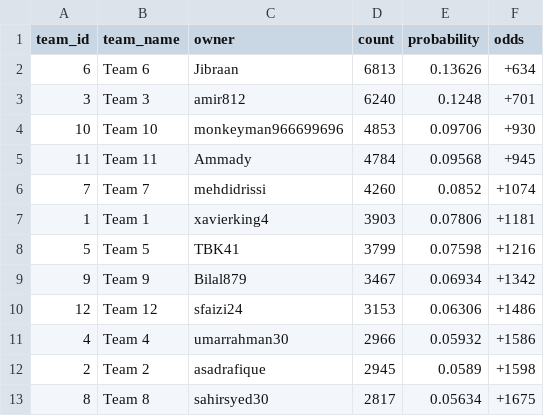
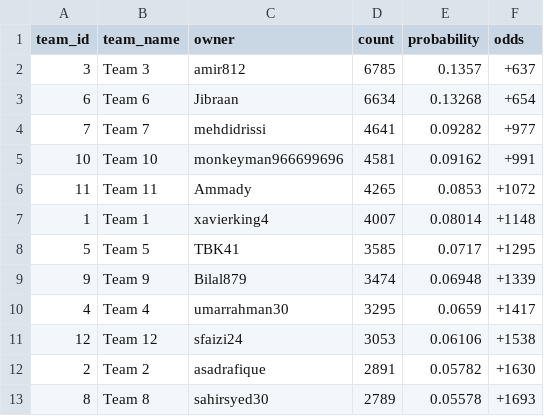
Before and after one commit to sfaizi24/TNC-Model-2025, a CSV file: backend/data/csv/betting_odds_highest_scorer_week_10.csv, drawn as a sheet.

```diff
--- a/backend/data/csv/betting_odds_highest_scorer_week_10.csv
+++ b/backend/data/csv/betting_odds_highest_scorer_week_10.csv
@@ -1,13 +1,13 @@
 team_id,team_name,owner,count,probability,odds
-6,Team 6,Jibraan,6813,0.13626,+634
-3,Team 3,amir812,6240,0.1248,+701
-10,Team 10,monkeyman966699696,4853,0.09706,+930
-11,Team 11,Ammady,4784,0.09568,+945
-7,Team 7,mehdidrissi,4260,0.0852,+1074
-1,Team 1,xavierking4,3903,0.07806,+1181
-5,Team 5,TBK41,3799,0.07598,+1216
-9,Team 9,Bilal879,3467,0.06934,+1342
-12,Team 12,sfaizi24,3153,0.06306,+1486
-4,Team 4,umarrahman30,2966,0.05932,+1586
-2,Team 2,asadrafique,2945,0.0589,+1598
-8,Team 8,sahirsyed30,2817,0.05634,+1675
+3,Team 3,amir812,6785,0.1357,+637
+6,Team 6,Jibraan,6634,0.13268,+654
+7,Team 7,mehdidrissi,4641,0.09282,+977
+10,Team 10,monkeyman966699696,4581,0.09162,+991
+11,Team 11,Ammady,4265,0.0853,+1072
+1,Team 1,xavierking4,4007,0.08014,+1148
+5,Team 5,TBK41,3585,0.0717,+1295
+9,Team 9,Bilal879,3474,0.06948,+1339
+4,Team 4,umarrahman30,3295,0.0659,+1417
+12,Team 12,sfaizi24,3053,0.06106,+1538
+2,Team 2,asadrafique,2891,0.05782,+1630
+8,Team 8,sahirsyed30,2789,0.05578,+1693
```
Also changed, not shown: backend/data/csv/betting_odds_lowest_scorer_week_10.csv, backend/data/csv/betting_odds_matchup_ml_week_10.csv, 41 other files.
